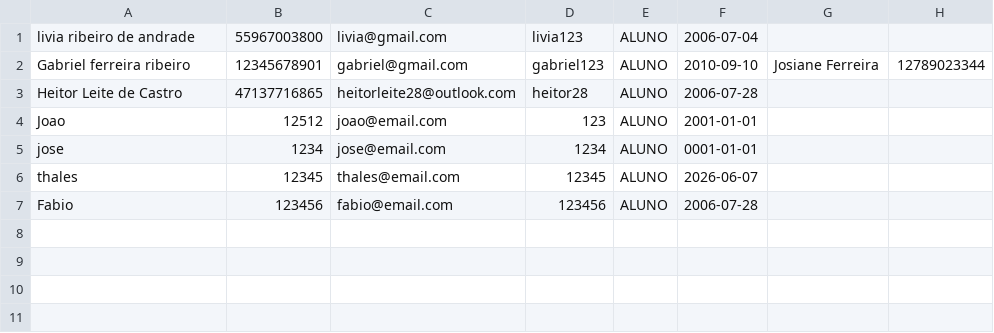
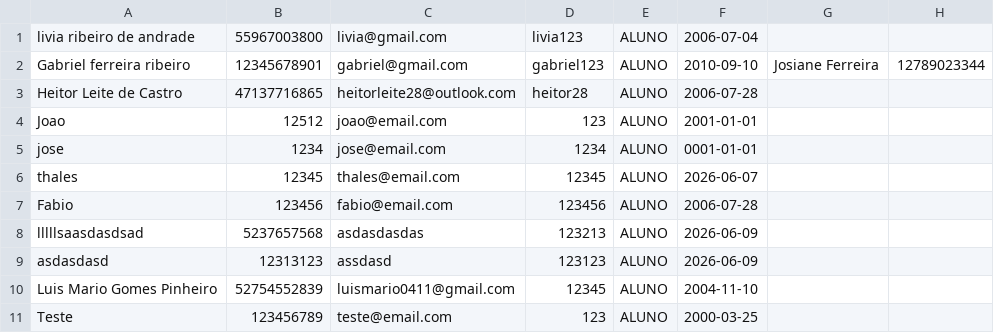
Before and after one commit to HeitorLeite/Projeto-POO, a CSV file: dados/alunos.csv, drawn as a sheet; the diff names each change by its address in the sheet, - before the commit and + after, or states it on an @@ line.

Commit message:
feat aluno: finalização da parte de aluno completa

```diff
--- a/dados/alunos.csv
+++ b/dados/alunos.csv
+row 8: lllllsaasdasdsad | 5237657568 | asdasdasdas | 123213 | ALUNO | 2026-06-09
+row 9: asdasdasd | 12313123 | assdasd | 123123 | ALUNO | 2026-06-09
+row 10: Luis Mario Gomes Pinheiro | 52754552839 | luismario0411@gmail.com | 12345 | ALUNO | 2004-11-10
+row 11: Teste | 123456789 | teste@email.com | 123 | ALUNO | 2000-03-25
```
Also changed, not shown: 3 other files.
